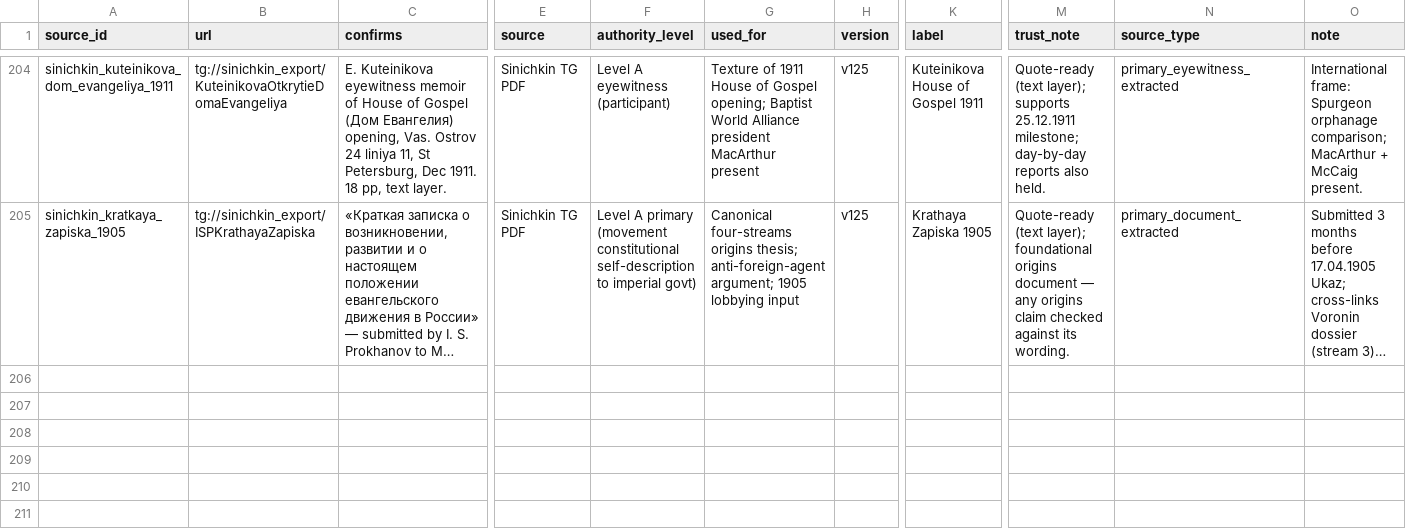
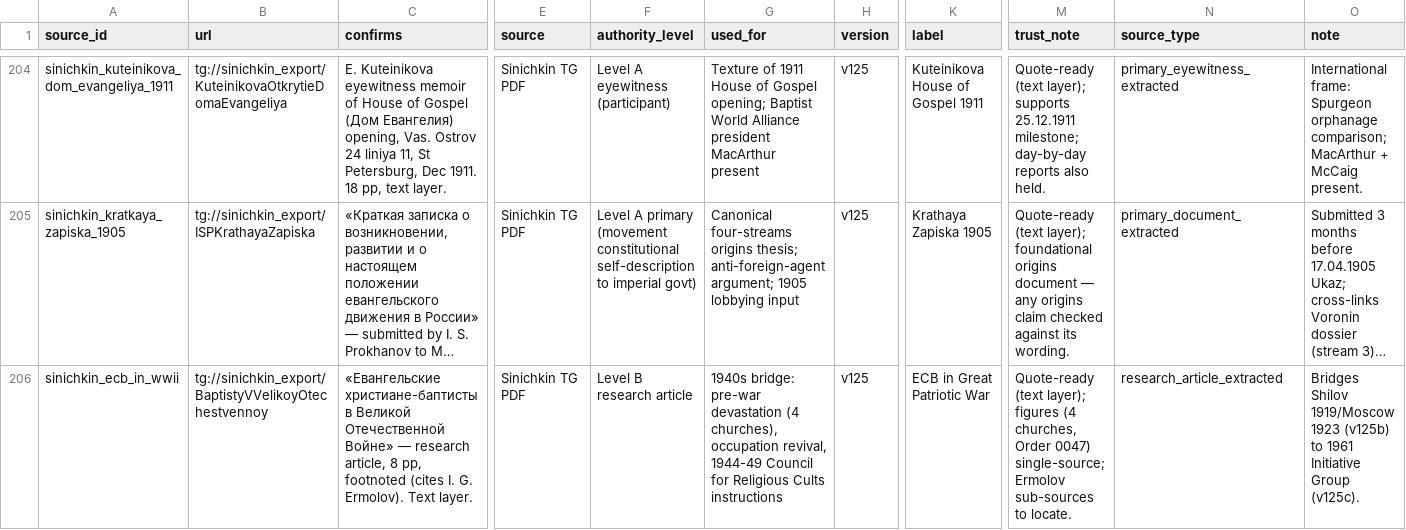
Before and after one commit to FedorMilovanov/Research, a CSV file: БАПТИСТЫ РОССИИ/baptists_v120_TRUE_GROUPED/data/SOURCE_ANCHORS.csv, drawn as a sheet; only a part is shown, gaps mark what is left out; long unchanged cells end in …; rows hold the shown columns only; the diff names each change by its address in the sheet, - before the commit and + after, or states it on an @@ line.

Commit message:
v125f: WWII 1940s bridge + consolidated changelog (full Sinichkin session)
- 04_SAMIZDAT_PERSECUTION: ECB in Great Patriotic War research article (8pp, text)
  * Pre-war: only 4 ECB churches open in USSR (1939 borders); 1929 law, Art 58-10/11, Order 0047
  * Occupation revival autumn 1941 (Bryansk-Vostochnyi church, presbyters Filchenkov/Pitsurenko)
  * Believers vs occupants: Krasno-Gorskii 18.05.1942 report (evangelicals > partisans in harm)
  * 1944-49 Council for Religious Cults secret instructions = institutional seed of controlled ВСЕХБ
  * Bridges Shilov 1919/Moscow 1923 to 1961 Initiative Group split
- SOURCE_ANCHORS: +1 (ECB in WWII)
- 00_INDEX: consolidated v125 changelog mapping all 6 sub-passes to group files
- CSV integrity: all 4 ledgers clean (0 damaged rows)

```diff
--- a/БАПТИСТЫ РОССИИ/baptists_v120_TRUE_GROUPED/data/SOURCE_ANCHORS.csv
+++ b/БАПТИСТЫ РОССИИ/baptists_v120_TRUE_GROUPED/data/SOURCE_ANCHORS.csv
+row 206: sinichkin_ecb_in_wwii | tg://sinichkin_export/BaptistyVVelikoyOtechestvennoy | «Евангельские христиане-баптисты в Великой Отечественной Войне» — research article, 8 pp, footnoted (cites I. G. Ermolov). Text layer. | Sinichkin TG PDF | Level B research article | 1940s bridge: pre-war devastation (4 churches), occupation revival, 1944-49 Council for Religious Cults instructions | v125 | ECB in Great Patriotic War | Quote-ready (text layer); figures (4 churches, Order 0047) single-source; Ermolov sub-sources to locate. | research_article_extracted | Bridges Shilov 1919/Moscow 1923 (v125b) to 1961 Initiative Group (v125c).
```
Also changed, not shown: 2 other files.
